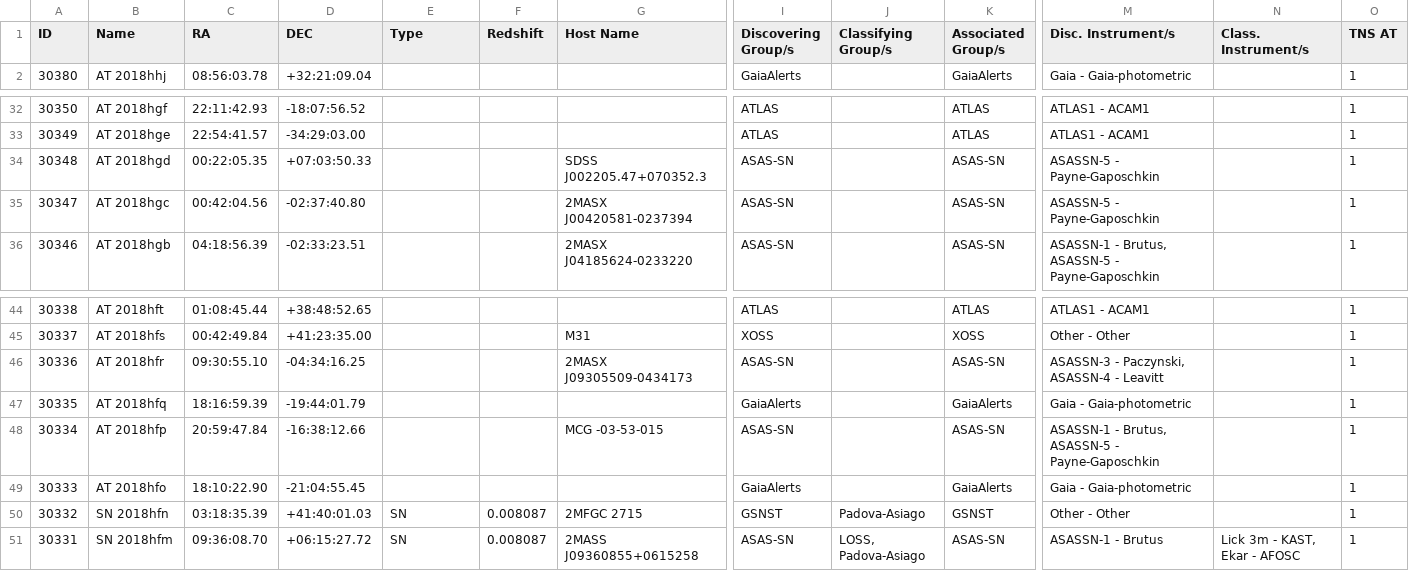
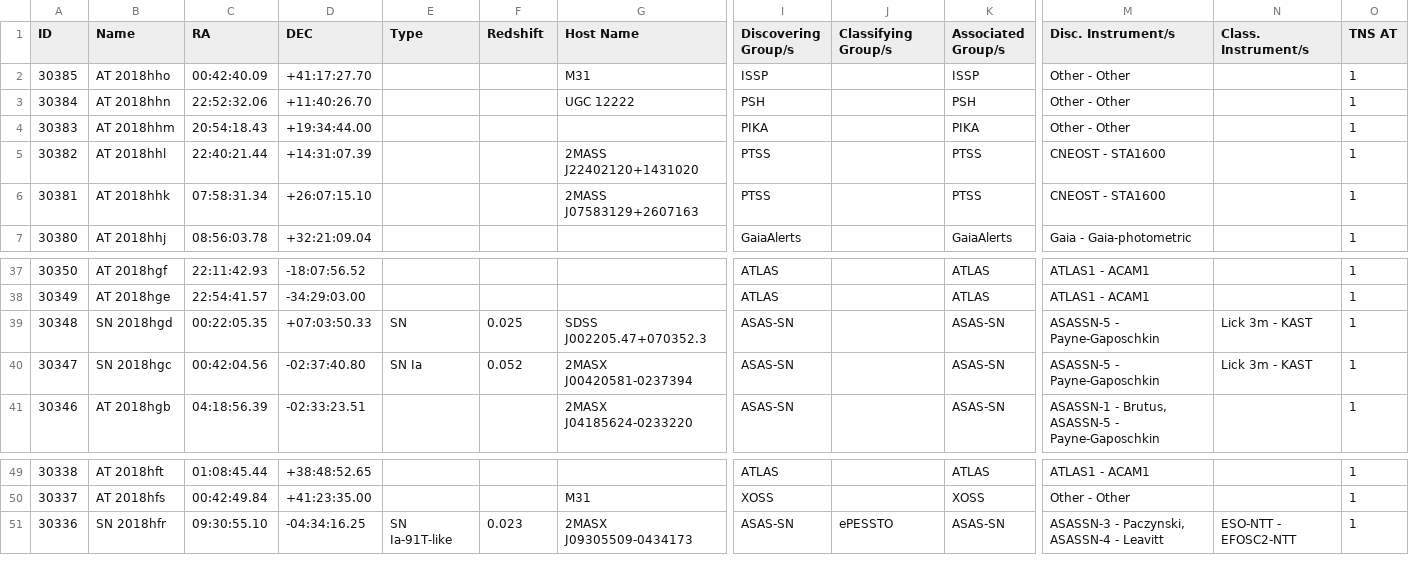
Before and after one commit to astrocatalogs/kne-external, a CSV file: TNS/index.csv, drawn as a sheet; only a part is shown, gaps mark what is left out; removed rows and columns are numbered as before the commit, all else as after; rows hold the shown columns only; the diff names each change by its address in the sheet, - before the commit and + after, or states it on an @@ line.

```diff
--- a/TNS/index.csv
+++ b/TNS/index.csv
+row 2: 30385 | AT 2018hho | 00:42:40.09 | +41:17:27.70 |  |  | M31 | ISSP |  | ISSP | Other - Other |  | 1
+row 3: 30384 | AT 2018hhn | 22:52:32.06 | +11:40:26.70 |  |  | UGC 12222 | PSH |  | PSH | Other - Other |  | 1
+row 4: 30383 | AT 2018hhm | 20:54:18.43 | +19:34:44.00 |  |  |  | PIKA |  | PIKA | Other - Other |  | 1
+row 5: 30382 | AT 2018hhl | 22:40:21.44 | +14:31:07.39 |  |  | 2MASS J22402120+1431020 | PTSS |  | PTSS | CNEOST - STA1600 |  | 1
+row 6: 30381 | AT 2018hhk | 07:58:31.34 | +26:07:15.10 |  |  | 2MASS J07583129+2607163 | PTSS |  | PTSS | CNEOST - STA1600 |  | 1
-B39 (Name): AT 2018hgd
+B39 (Name): SN 2018hgd
-E39 (Type): (empty)
+E39 (Type): SN
-F39 (Redshift): (empty)
+F39 (Redshift): 0.025
-N39:N40 (Class. Instrument/s): (empty)
+N39:N40 (Class. Instrument/s): Lick 3m - KAST
-B40 (Name): AT 2018hgc
+B40 (Name): SN 2018hgc
-E40 (Type): (empty)
+E40 (Type): SN Ia
-F40 (Redshift): (empty)
+F40 (Redshift): 0.052
-B51 (Name): AT 2018hfr
+B51 (Name): SN 2018hfr
-E51 (Type): (empty)
+E51 (Type): SN Ia-91T-like
-F51 (Redshift): (empty)
+F51 (Redshift): 0.023
-J51 (Classifying Group/s): (empty)
+J51 (Classifying Group/s): ePESSTO
-N51 (Class. Instrument/s): (empty)
+N51 (Class. Instrument/s): ESO-NTT - EFOSC2-NTT
-row 47: 30335 | AT 2018hfq | 18:16:59.39 | -19:44:01.79 |  |  |  | GaiaAlerts |  | GaiaAlerts | Gaia - Gaia-photometric |  | 1
-row 48: 30334 | AT 2018hfp | 20:59:47.84 | -16:38:12.66 |  |  | MCG -03-53-015 | ASAS-SN |  | ASAS-SN | ASASSN-1 - Brutus, ASASSN-5 - Payne-Gaposchkin |  | 1
-row 49: 30333 | AT 2018hfo | 18:10:22.90 | -21:04:55.45 |  |  |  | GaiaAlerts |  | GaiaAlerts | Gaia - Gaia-photometric |  | 1
-row 50: 30332 | SN 2018hfn | 03:18:35.39 | +41:40:01.03 | SN | 0.008087 | 2MFGC 2715 | GSNST | Padova-Asiago | GSNST | Other - Other |  | 1
-row 51: 30331 | SN 2018hfm | 09:36:08.70 | +06:15:27.72 | SN | 0.008087 | 2MASS J09360855+0615258 | ASAS-SN | LOSS, Padova-Asiago | ASAS-SN | ASASSN-1 - Brutus | Lick 3m - KAST, Ekar - AFOSC | 1
```
Also changed, not shown: TNS/page-25.csv.
